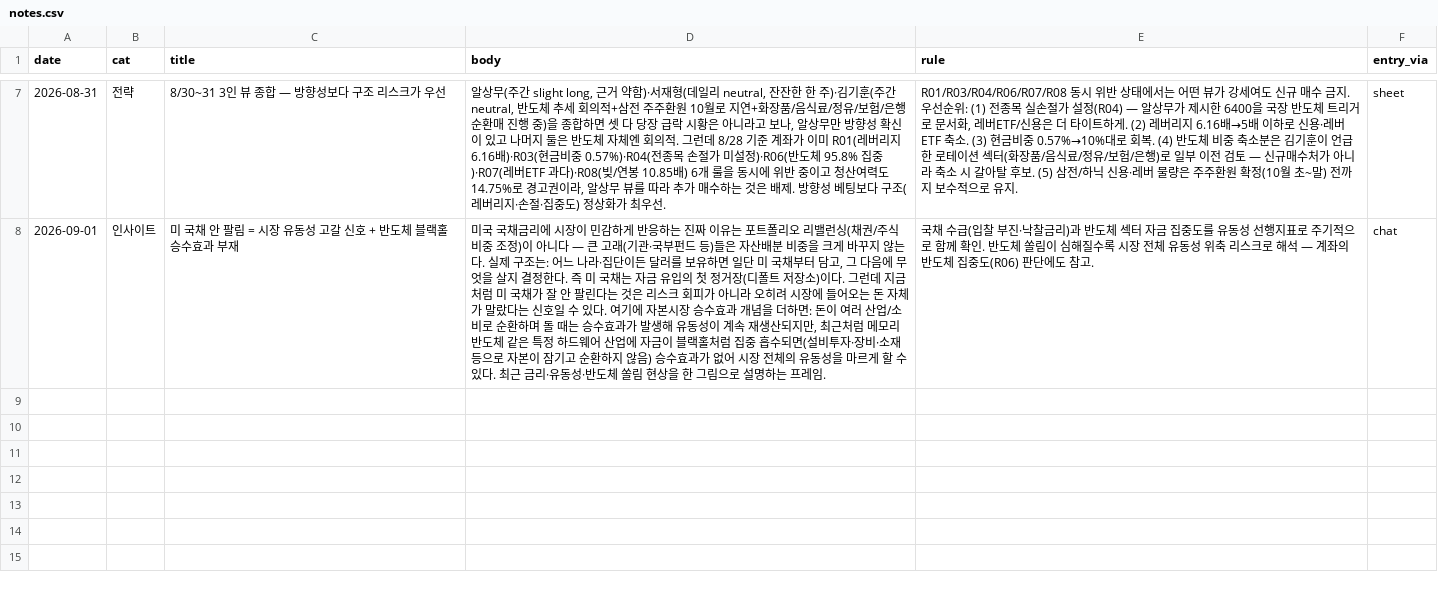
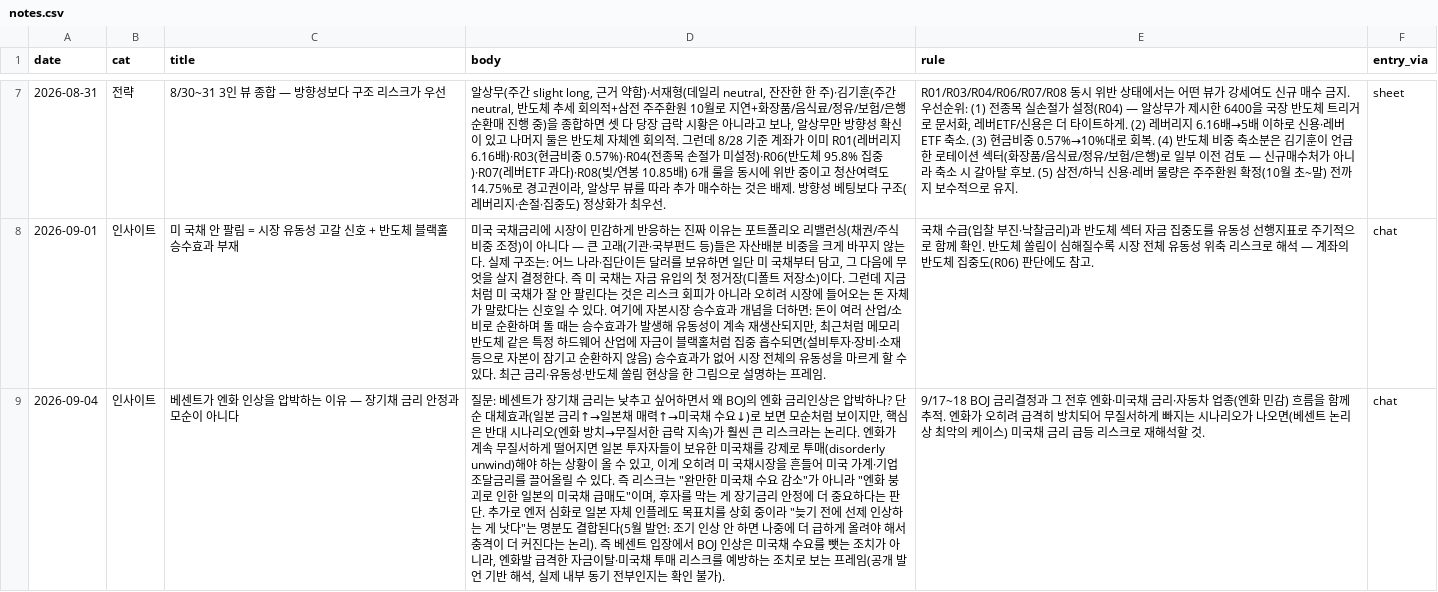
Before and after one commit to andynet2014-sudo/Github-Repository-1, a CSV file: mtm-dashboard/data/notes.csv, drawn as a sheet; only a part is shown, gaps mark what is left out; the diff names each change by its address in the sheet, - before the commit and + after, or states it on an @@ line.

```diff
--- a/mtm-dashboard/data/notes.csv
+++ b/mtm-dashboard/data/notes.csv
+row 9: 2026-09-04 | 인사이트 | 베센트가 엔화 인상을 압박하는 이유 — 장기채 금리 안정과 모순이 아니다 | 질문: 베센트가 장기채 금리는 낮추고 싶어하면서 왜 BOJ의 엔화 금리인상은 압박하나? 단순 대체효과(일본 금리↑→일본채 매력↑→미국채 수요↓)로 보면 모순처럼 보이지만, 핵심은 반대 시나리오(엔화 방치→무질서한 급락 지속)가 훨씬 큰 리스크라는 논리다. 엔화가 계속 무질서하게 떨어지면 일본 투자자들이 보유한 미국채를 강제로 투매(disorderly unwind)해야 하는 상황이 올 수 있고, 이게 오히려 미 국채시장을 흔들어 미국 가계·기업 조달금리를 끌어올릴 수 있다. 즉 리스크는 "완만한 미국채 수요 감소"가 아니라 "엔화 붕괴로 인한 일본의 미국채 급매도"이며, 후자를 막는 게 장기금리 안정에 더 중요하다는 판단. 추가로 엔저 심화로 일본 자체 인플레도 목표치를 상회 중이라 "늦기 전에 선제 인상하는 게 낫다"는 명분도 결합된다(5월 발언: 조기 인상 안 하면 나중에 더 급하게 올려야 해서 충격이 더 커진다는 논리). 즉 베센트 입장에서 BOJ 인상은 미국채 수요를 뺏는 조치가 아니라, 엔화발 급격한 자금이탈·미국채 투매 리스크를 예방하는 조치로 보는 프레임(공개 발언 기반 해석, 실제 내부 동기 전부인지는 확인 불가). | 9/17~18 BOJ 금리결정과 그 전후 엔화·미국채 금리·자동차 업종(엔화 민감) 흐름을 함께 추적. 엔화가 오히려 급격히 방치되어 무질서하게 빠지는 시나리오가 나오면(베센트 논리상 최악의 케이스) 미국채 금리 급등 리스크로 재해석할 것. | chat
```
Also changed, not shown: mtm-dashboard/data/viewtracker.csv.
